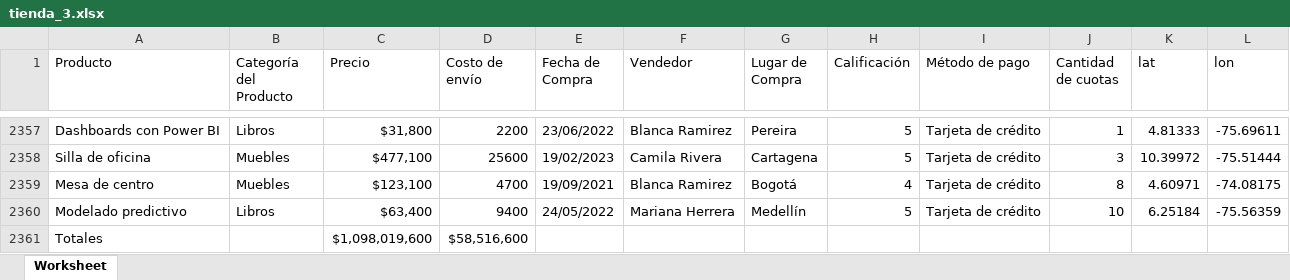
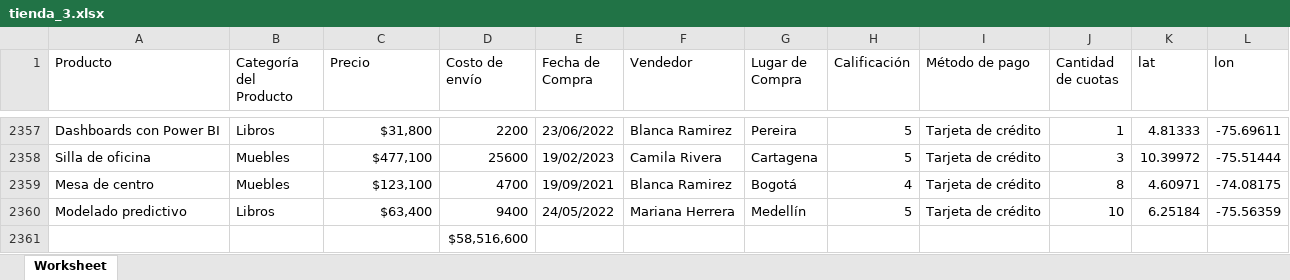
Before and after one commit to rodrigoreact/challenge_1_alura_latam, an Excel workbook: challenge_1/tienda3/tienda_3.xlsx, sheet Worksheet, drawn as a sheet; only a part is shown, gaps mark what is left out; values as stored, in another font and other column widths than the file's, no borders; removed rows and columns are numbered as before the commit, all else as after; the diff names each change by its address in the sheet, - before the commit and + after, or states it on an @@ line.

```diff
--- a/challenge_1/tienda3/tienda_3.xlsx (sheet Worksheet)
+++ b/challenge_1/tienda3/tienda_3.xlsx (sheet Worksheet)
-row 2361: Totales |  | $1,098,019,600 | $58,516,600
+row 2361:  |  |  | $58,516,600
```
Also changed, not shown: challenge_1/tienda2/tienda_2.xlsx, challenge_1/tienda4/tienda_4.xlsx, 38 other files.
